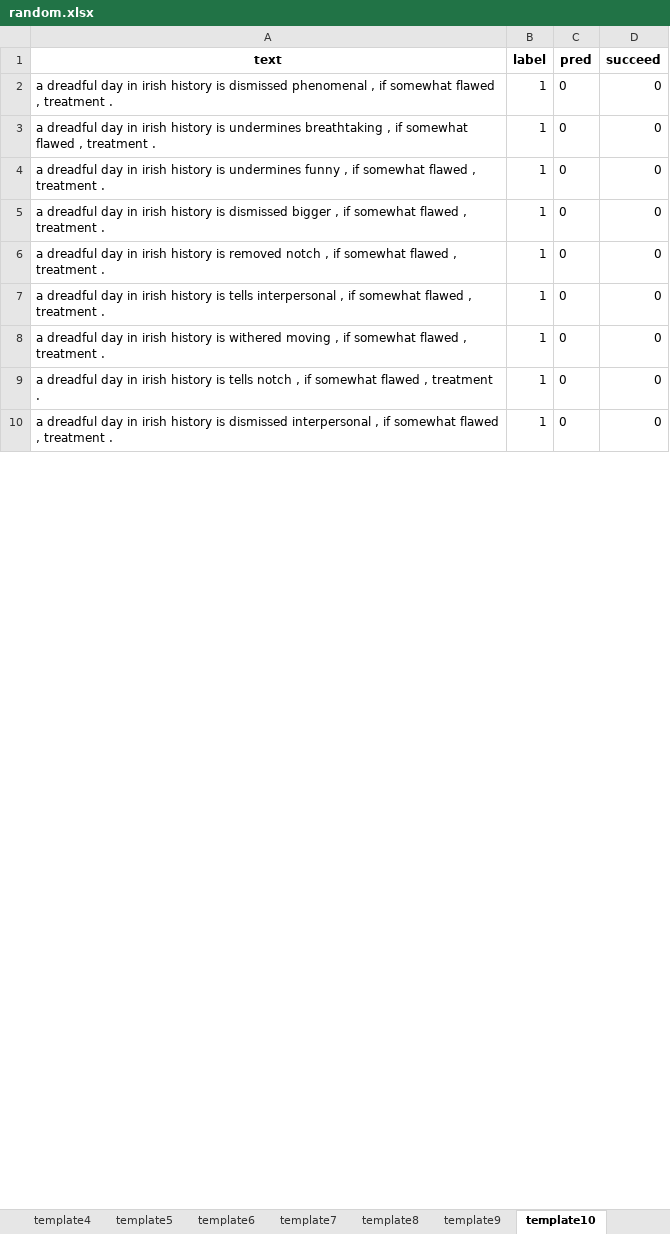
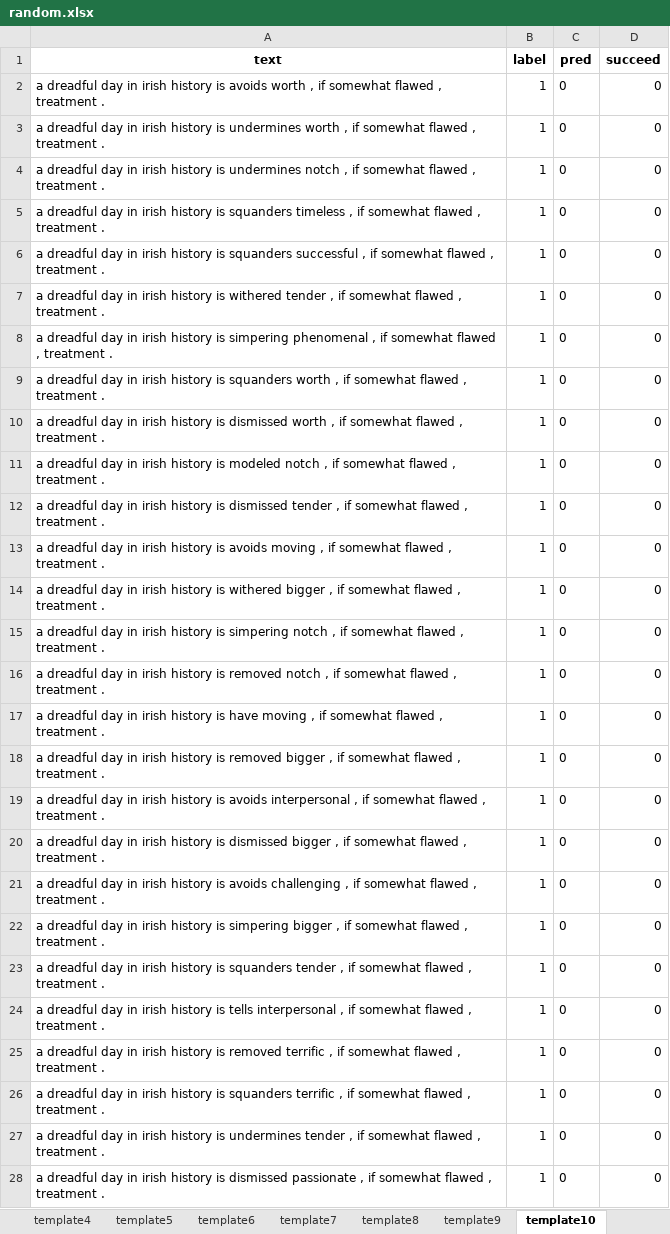
Before and after one commit to filipegl/template-generator, an Excel workbook: notebooks_rotten_tomatoes_static_lex/test_cases/random.xlsx, sheet template10, drawn as a sheet; only a part is shown; values as stored, in another font and other column widths than the file's, no borders; addresses are those after the commit; the diff covers the shown part only; the diff names each change by its address in the sheet, - before the commit and + after, or states it on an @@ line.

```diff
--- a/notebooks_rotten_tomatoes_static_lex/test_cases/random.xlsx (sheet template10)
+++ b/notebooks_rotten_tomatoes_static_lex/test_cases/random.xlsx (sheet template10)
+row 2: a dreadful day in irish history is avoids worth , if somewhat flawed , treatment . | 1 | 0 | 0
-A3 (text): …history is dismissed phenomenal , if…
+A3 (text): …history is undermines worth , if…
-A4 (text): …is undermines breathtaking , if…
+A4 (text): …is undermines notch , if…
-A5 (text): …history is undermines funny , if…
+A5 (text): …history is squanders timeless , if…
+row 6: a dreadful day in irish history is squanders successful , if somewhat flawed , treatment . | 1 | 0 | 0
+row 7: a dreadful day in irish history is withered tender , if somewhat flawed , treatment . | 1 | 0 | 0
+row 8: a dreadful day in irish history is simpering phenomenal , if somewhat flawed , treatment . | 1 | 0 | 0
+row 9: a dreadful day in irish history is squanders worth , if somewhat flawed , treatment . | 1 | 0 | 0
+row 10: a dreadful day in irish history is dismissed worth , if somewhat flawed , treatment . | 1 | 0 | 0
+row 11: a dreadful day in irish history is modeled notch , if somewhat flawed , treatment . | 1 | 0 | 0
+row 12: a dreadful day in irish history is dismissed tender , if somewhat flawed , treatment . | 1 | 0 | 0
+row 13: a dreadful day in irish history is avoids moving , if somewhat flawed , treatment . | 1 | 0 | 0
+row 14: a dreadful day in irish history is withered bigger , if somewhat flawed , treatment . | 1 | 0 | 0
+row 15: a dreadful day in irish history is simpering notch , if somewhat flawed , treatment . | 1 | 0 | 0
+row 16: a dreadful day in irish history is removed notch , if somewhat flawed , treatment . | 1 | 0 | 0
+row 17: a dreadful day in irish history is have moving , if somewhat flawed , treatment . | 1 | 0 | 0
+row 18: a dreadful day in irish history is removed bigger , if somewhat flawed , treatment . | 1 | 0 | 0
+row 19: a dreadful day in irish history is avoids interpersonal , if somewhat flawed , treatment . | 1 | 0 | 0
+row 21: a dreadful day in irish history is avoids challenging , if somewhat flawed , treatment . | 1 | 0 | 0
+row 22: a dreadful day in irish history is simpering bigger , if somewhat flawed , treatment . | 1 | 0 | 0
-A23 (text): …history is removed notch , if…
+A23 (text): …history is squanders tender , if…
-A25 (text): …history is withered moving , if…
+A25 (text): …history is removed terrific , if…
+row 26: a dreadful day in irish history is squanders terrific , if somewhat flawed , treatment . | 1 | 0 | 0
-A27 (text): …history is tells notch , if…
+A27 (text): …history is undermines tender , if…
-A28 (text): …is dismissed interpersonal , if…
+A28 (text): …is dismissed passionate , if…
```
Also changed, not shown: 11 added rows, 7 removed rows, 2 moved rows and 17 edited cells elsewhere in this sheet, sheet template11, sheet template1, sheet template3, sheet template9, sheet template18, sheet template5, 11 more sheets, notebooks_rotten_tomatoes_static_lex/test_cases/approach1.xlsx, notebooks_rotten_tomatoes_static_lex/test_cases/approach2.xlsx, 51 other files.
